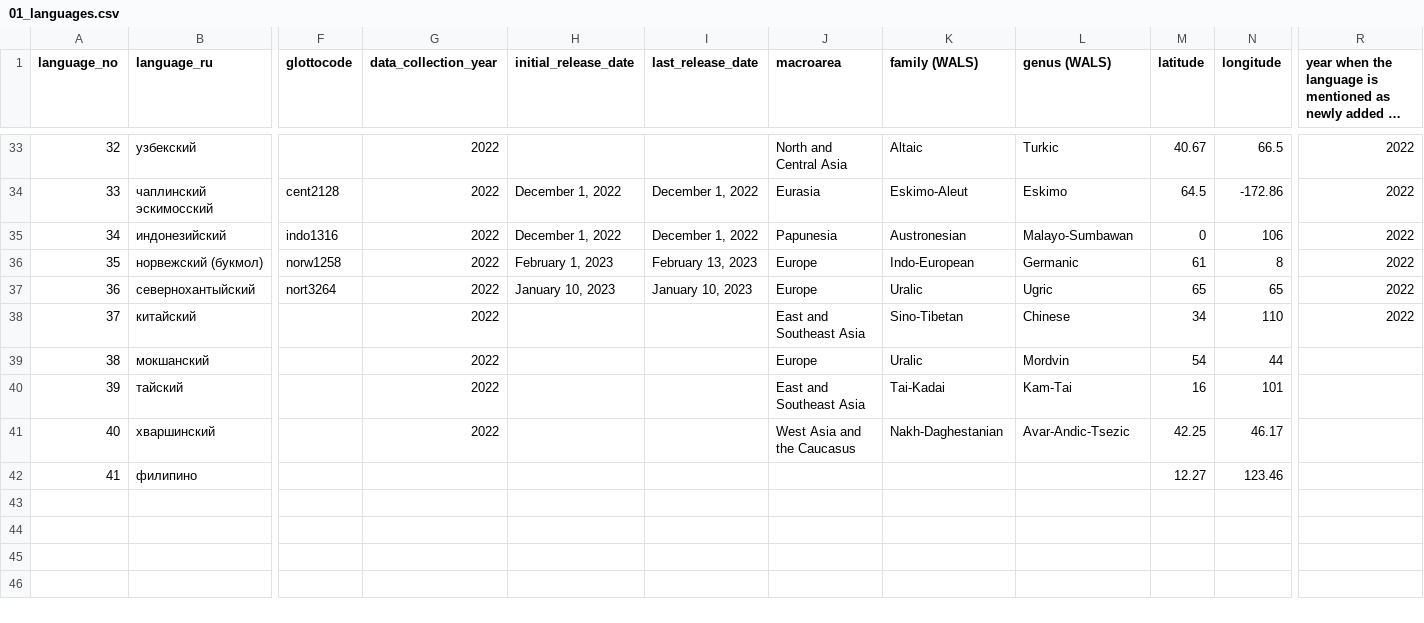
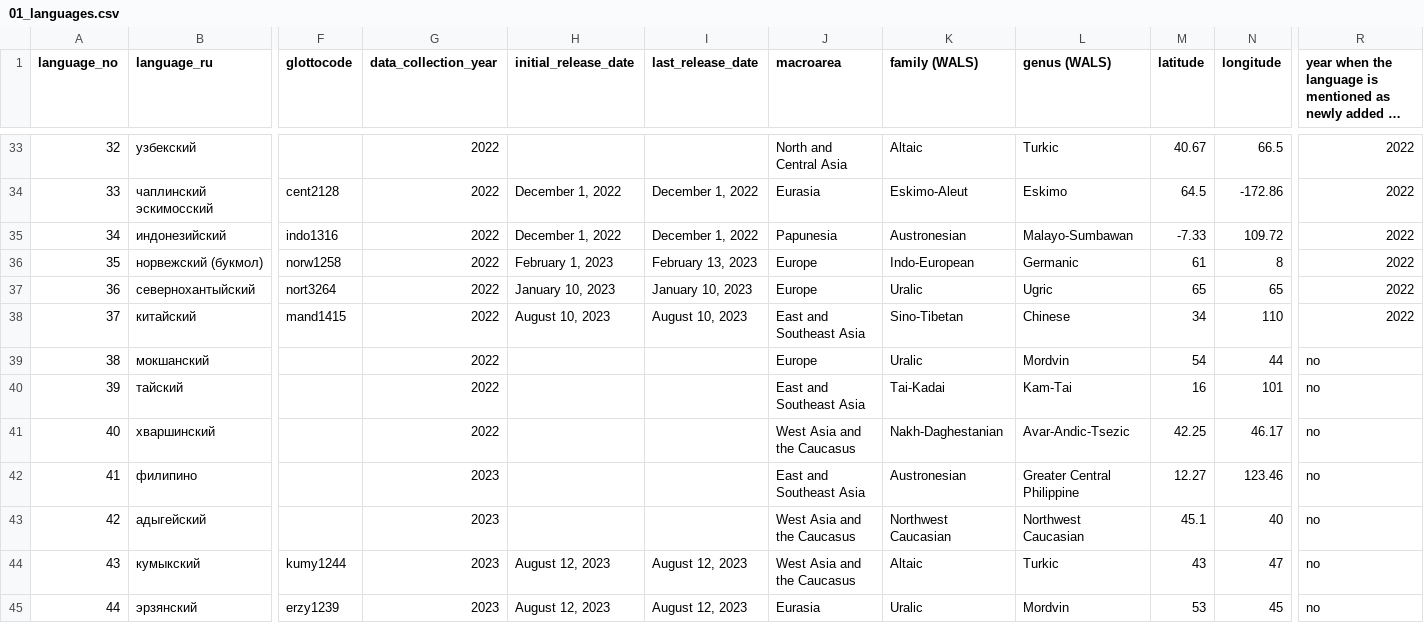
Before and after one commit to macleginn/nocacoda, a CSV file: data/01_languages.csv, drawn as a sheet; only a part is shown, gaps mark what is left out; long unchanged cells end in …; rows hold the shown columns only; the diff covers the shown part only; the diff names each change by its address in the sheet, - before the commit and + after, or states it on an @@ line.

Commit message:
Add files via upload

```diff
--- a/data/01_languages.csv
+++ b/data/01_languages.csv
-M35 (latitude): 0
+M35 (latitude): -7.33
-N35 (longitude): 106
+N35 (longitude): 109.72
-F38 (glottocode): (empty)
+F38 (glottocode): mand1415
-H38 (initial_release_date): (empty)
+H38 (initial_release_date): August 10, 2023
-I38 (last_release_date): (empty)
+I38 (last_release_date): August 10, 2023
-R39:R42: (empty)
+R39:R42: no
-G42 (data_collection_year): (empty)
+G42 (data_collection_year): 2023
-J42 (macroarea): (empty)
+J42 (macroarea): East and Southeast Asia
-K42 (family (WALS)): (empty)
+K42 (family (WALS)): Austronesian
-L42 (genus (WALS)): (empty)
+L42 (genus (WALS)): Greater Central Philippine
+row 43: 42 | адыгейский |  | 2023 |  |  | West Asia and the Caucasus | Northwest Caucasian | Northwest Caucasian | 45.1 | 40 | no
+row 44: 43 | кумыкский | kumy1244 | 2023 | August 12, 2023 | August 12, 2023 | West Asia and the Caucasus | Altaic | Turkic | 43 | 47 | no
+row 45: 44 | эрзянский | erzy1239 | 2023 | August 12, 2023 | August 12, 2023 | Eurasia | Uralic | Mordvin | 53 | 45 | no
```
Also changed, not shown: 1 edited cell elsewhere in this file.
